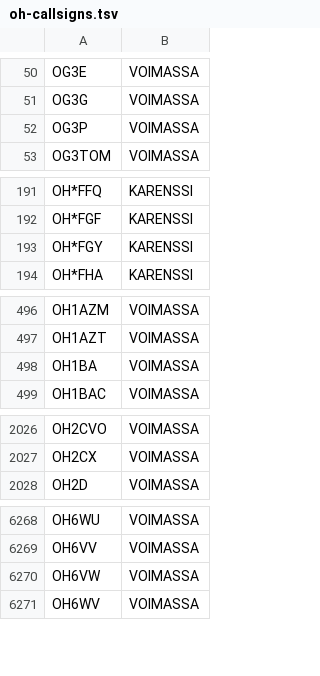
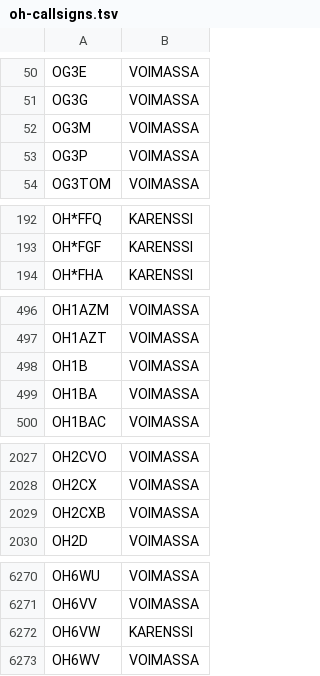
Before and after one commit to OH6AD/koolit, a TSV file: oh-callsigns.tsv, drawn as a sheet; only a part is shown, gaps mark what is left out.

Commit message:
Update call signs

```diff
--- a/oh-callsigns.tsv
+++ b/oh-callsigns.tsv
@@ -51,2 +51,3 @@ OG3E	VOIMASSA
 OG3G	VOIMASSA	
+OG3M	VOIMASSA	
 OG3P	VOIMASSA	
@@ -192,3 +193,2 @@ OH*FFQ	KARENSSI
 OH*FGF	KARENSSI	
-OH*FGY	KARENSSI	
 OH*FHA	KARENSSI	
@@ -497,2 +497,3 @@ OH1AZM	VOIMASSA
 OH1AZT	VOIMASSA	
+OH1B	VOIMASSA	
 OH1BA	VOIMASSA	
@@ -2027,2 +2028,3 @@ OH2CVO	VOIMASSA
 OH2CX	VOIMASSA	
+OH2CXB	VOIMASSA	
 OH2D	VOIMASSA	
@@ -6269,3 +6271,3 @@ OH6WU	VOIMASSA
 OH6VV	VOIMASSA	
-OH6VW	VOIMASSA	
+OH6VW	KARENSSI	
 OH6WV	VOIMASSA	
```
